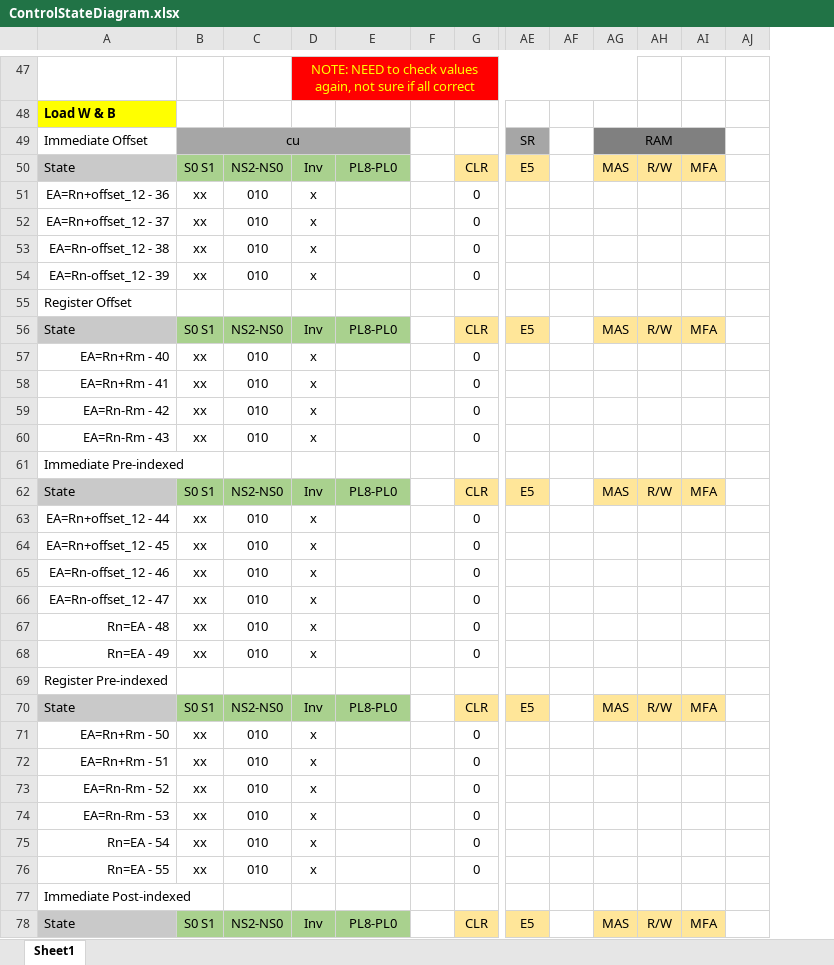
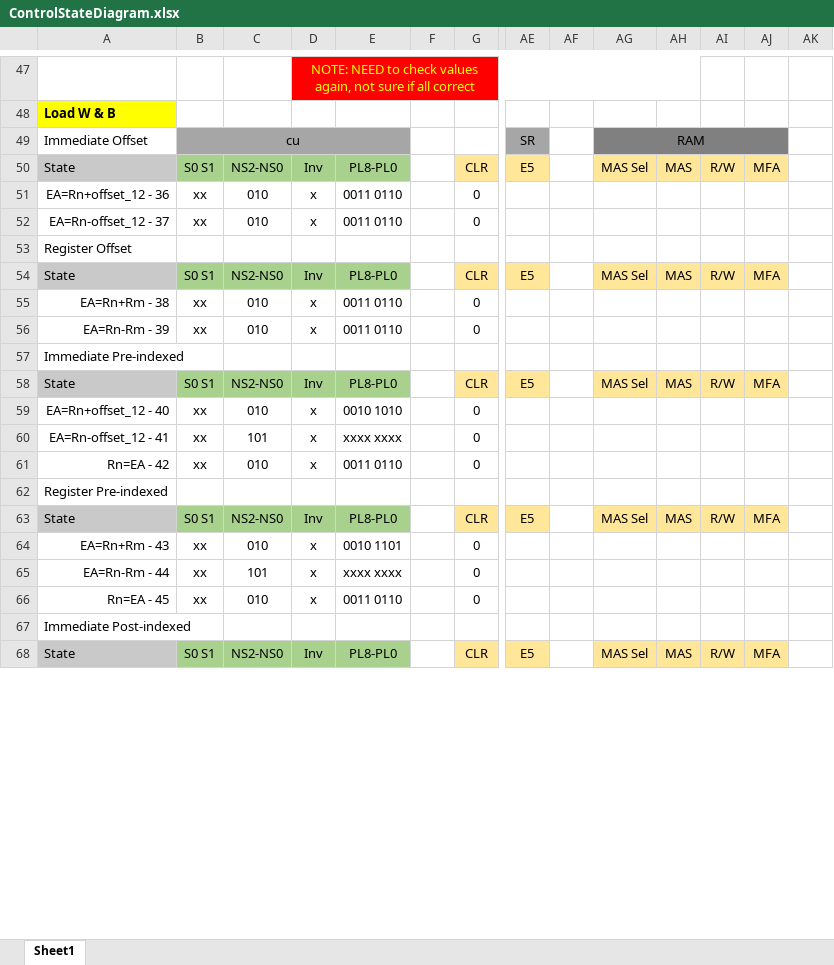
Before and after one commit to pedrocolon93/armverilogimplementation, an Excel workbook: ArquiProjecto/Phase2/ControlStateDiagram.xlsx, sheet Sheet1, drawn as a sheet; only a part is shown, gaps mark what is left out; values as stored, in another font and other column widths than the file's, no borders; removed rows and columns are numbered as before the commit, all else as after; rows hold the shown columns only; the diff covers the shown part only; the diff names each change by its address in the sheet, - before the commit and + after, or states it on an @@ line.

Commit message:
control stuff w mux

```diff
--- a/ArquiProjecto/Phase2/ControlStateDiagram.xlsx (sheet Sheet1)
+++ b/ArquiProjecto/Phase2/ControlStateDiagram.xlsx (sheet Sheet1)
+column AG, rows 49-68: RAM | MAS Sel |  |  |  | MAS Sel |  |  |  | MAS Sel |  |  |  |  | MAS Sel |  |  |  |  | MAS Sel
-AH49: RAM
+AH49: (empty)
-AG49:AI49 merged
-E51:E52: (empty)
+E51:E52: 0011 0110
-A52: EA=Rn+offset_12 - 37
+A52: EA=Rn-offset_12 - 37
-row 53: EA=Rn-offset_12 - 38 | xx | 010 | x |  |  | 0
-row 54: EA=Rn-offset_12 - 39 | xx | 010 | x |  |  | 0
-A55: EA=Rn+Rm - 40
+A55: EA=Rn+Rm - 38
-E55: (empty)
+E55: 0011 0110
-row 58: EA=Rn+Rm - 41 | xx | 010 | x |  |  | 0
-row 59: EA=Rn-Rm - 42 | xx | 010 | x |  |  | 0
-A56: EA=Rn-Rm - 43
+A56: EA=Rn-Rm - 39
-E56: (empty)
+E56: 0011 0110
-A59: EA=Rn+offset_12 - 44
+A59: EA=Rn+offset_12 - 40
-E59: (empty)
+E59: 0010 1010
-row 64: EA=Rn+offset_12 - 45 | xx | 010 | x |  |  | 0
-A60: EA=Rn-offset_12 - 46
+A60: EA=Rn-offset_12 - 41
-C60: 010
+C60: 101
-E60: (empty)
+E60: xxxx xxxx
-row 66: EA=Rn-offset_12 - 47 | xx | 010 | x |  |  | 0
-A61: Rn=EA - 48
+A61: Rn=EA - 42
-E61: (empty)
+E61: 0011 0110
-row 68: Rn=EA - 49 | xx | 010 | x |  |  | 0
-A64: EA=Rn+Rm - 50
+A64: EA=Rn+Rm - 43
-E64: (empty)
+E64: 0010 1101
-row 72: EA=Rn+Rm - 51 | xx | 010 | x |  |  | 0
-A65: EA=Rn-Rm - 52
+A65: EA=Rn-Rm - 44
-C65: 010
+C65: 101
-E65: (empty)
+E65: xxxx xxxx
-row 74: EA=Rn-Rm - 53 | xx | 010 | x |  |  | 0
-A66: Rn=EA - 54
+A66: Rn=EA - 45
-E66: (empty)
+E66: 0011 0110
-row 76: Rn=EA - 55 | xx | 010 | x |  |  | 0
```
Also changed, not shown: 4 added rows, 32 removed rows, 1 moved row, 73 edited cells, cell formats and merged cells elsewhere in this sheet.
